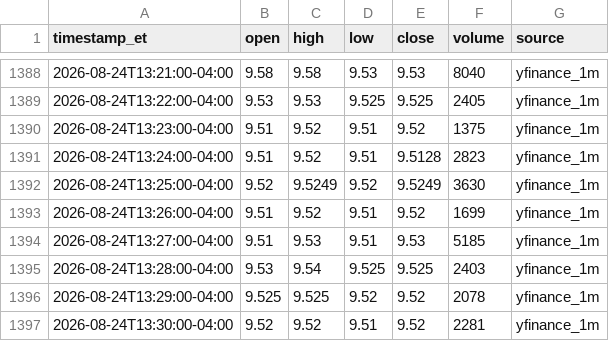
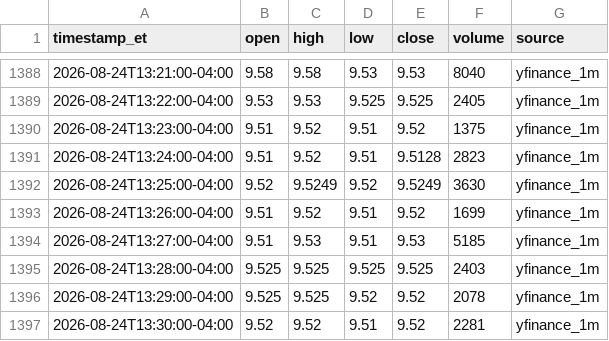
Before and after one commit to kensielecki/yss-trading-dashboard, a TSV file: output/260901_minute_bars.tsv, drawn as a sheet; only a part is shown, gaps mark what is left out.

```diff
--- a/output/260901_minute_bars.tsv
+++ b/output/260901_minute_bars.tsv
@@ -1394,3 +1394,3 @@ timestamp_et	open	high	low	close	volume	source
 2026-08-24T13:27:00-04:00	9.51	9.53	9.51	9.53	5185	yfinance_1m
-2026-08-24T13:28:00-04:00	9.53	9.54	9.525	9.525	2403	yfinance_1m
+2026-08-24T13:28:00-04:00	9.525	9.525	9.525	9.525	2403	yfinance_1m
 2026-08-24T13:29:00-04:00	9.525	9.525	9.52	9.52	2078	yfinance_1m
```
Also changed, not shown: output/260901_daily_summary.tsv, output/260901_running_vwap.tsv, 5 other files.
